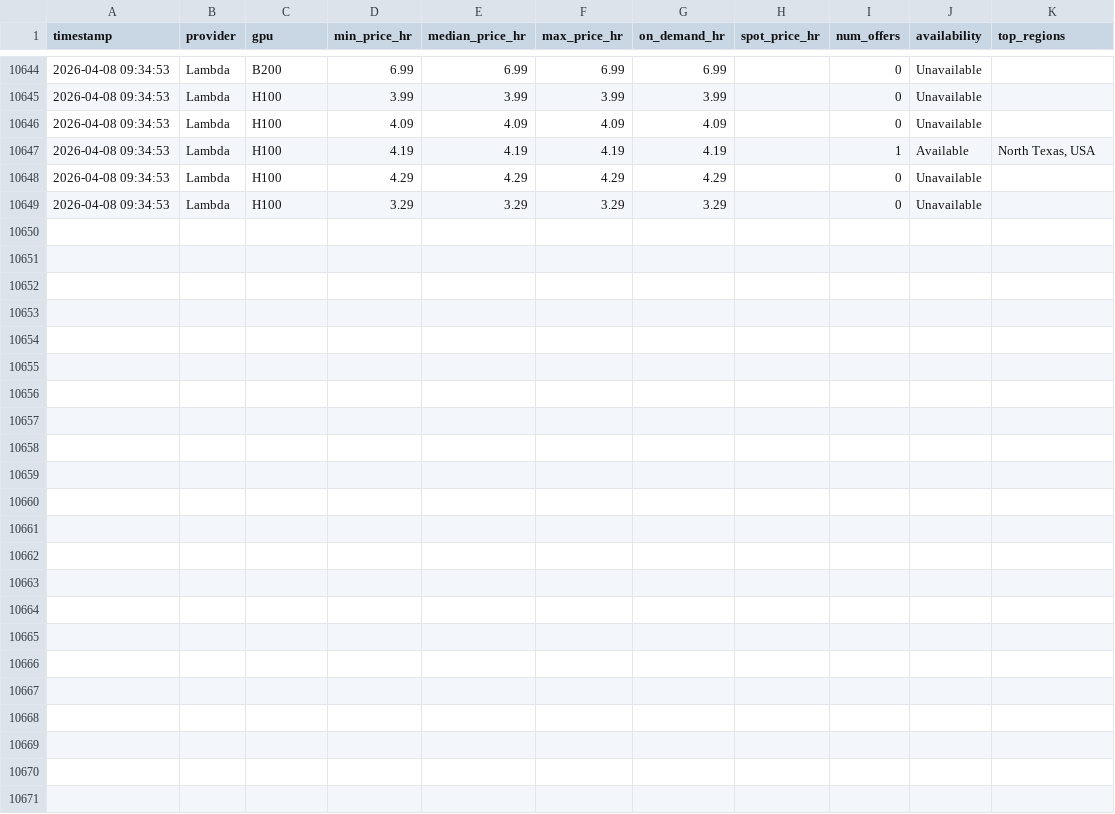
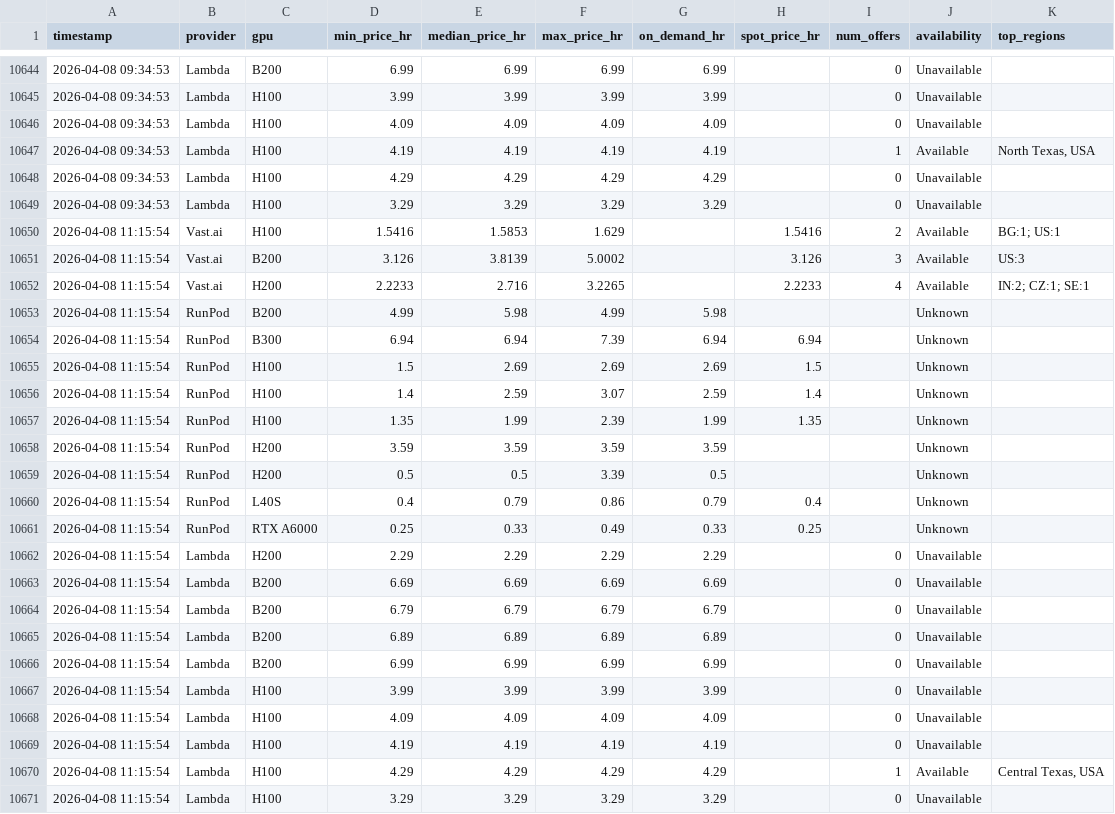
Before and after one commit to nixj9/gpu-market-intel, a CSV file: data/gpu_pricing.csv, drawn as a sheet; only a part is shown, gaps mark what is left out.

Commit message:
📊 data: 2026-04-08 11:15 UTC

```diff
--- a/data/gpu_pricing.csv
+++ b/data/gpu_pricing.csv
@@ -10649 +10649,23 @@ timestamp,provider,gpu,min_price_hr,median_price_hr,max_price_hr,on_demand_hr,sp
 2026-04-08 09:34:53,Lambda,H100,3.29,3.29,3.29,3.29,,0,Unavailable,
+2026-04-08 11:15:54,Vast.ai,H100,1.5416,1.5853,1.629,,1.5416,2,Available,BG:1; US:1
+2026-04-08 11:15:54,Vast.ai,B200,3.126,3.8139,5.0002,,3.126,3,Available,US:3
+2026-04-08 11:15:54,Vast.ai,H200,2.2233,2.716,3.2265,,2.2233,4,Available,IN:2; CZ:1; SE:1
+2026-04-08 11:15:54,RunPod,B200,4.99,5.98,4.99,5.98,,,Unknown,
+2026-04-08 11:15:54,RunPod,B300,6.94,6.94,7.39,6.94,6.94,,Unknown,
+2026-04-08 11:15:54,RunPod,H100,1.5,2.69,2.69,2.69,1.5,,Unknown,
+2026-04-08 11:15:54,RunPod,H100,1.4,2.59,3.07,2.59,1.4,,Unknown,
+2026-04-08 11:15:54,RunPod,H100,1.35,1.99,2.39,1.99,1.35,,Unknown,
+2026-04-08 11:15:54,RunPod,H200,3.59,3.59,3.59,3.59,,,Unknown,
+2026-04-08 11:15:54,RunPod,H200,0.5,0.5,3.39,0.5,,,Unknown,
+2026-04-08 11:15:54,RunPod,L40S,0.4,0.79,0.86,0.79,0.4,,Unknown,
+2026-04-08 11:15:54,RunPod,RTX A6000,0.25,0.33,0.49,0.33,0.25,,Unknown,
+2026-04-08 11:15:54,Lambda,H200,2.29,2.29,2.29,2.29,,0,Unavailable,
+2026-04-08 11:15:54,Lambda,B200,6.69,6.69,6.69,6.69,,0,Unavailable,
+2026-04-08 11:15:54,Lambda,B200,6.79,6.79,6.79,6.79,,0,Unavailable,
+2026-04-08 11:15:54,Lambda,B200,6.89,6.89,6.89,6.89,,0,Unavailable,
+2026-04-08 11:15:54,Lambda,B200,6.99,6.99,6.99,6.99,,0,Unavailable,
+2026-04-08 11:15:54,Lambda,H100,3.99,3.99,3.99,3.99,,0,Unavailable,
+2026-04-08 11:15:54,Lambda,H100,4.09,4.09,4.09,4.09,,0,Unavailable,
+2026-04-08 11:15:54,Lambda,H100,4.19,4.19,4.19,4.19,,0,Unavailable,
+2026-04-08 11:15:54,Lambda,H100,4.29,4.29,4.29,4.29,,1,Available,"Central Texas, USA"
+2026-04-08 11:15:54,Lambda,H100,3.29,3.29,3.29,3.29,,0,Unavailable,
```
